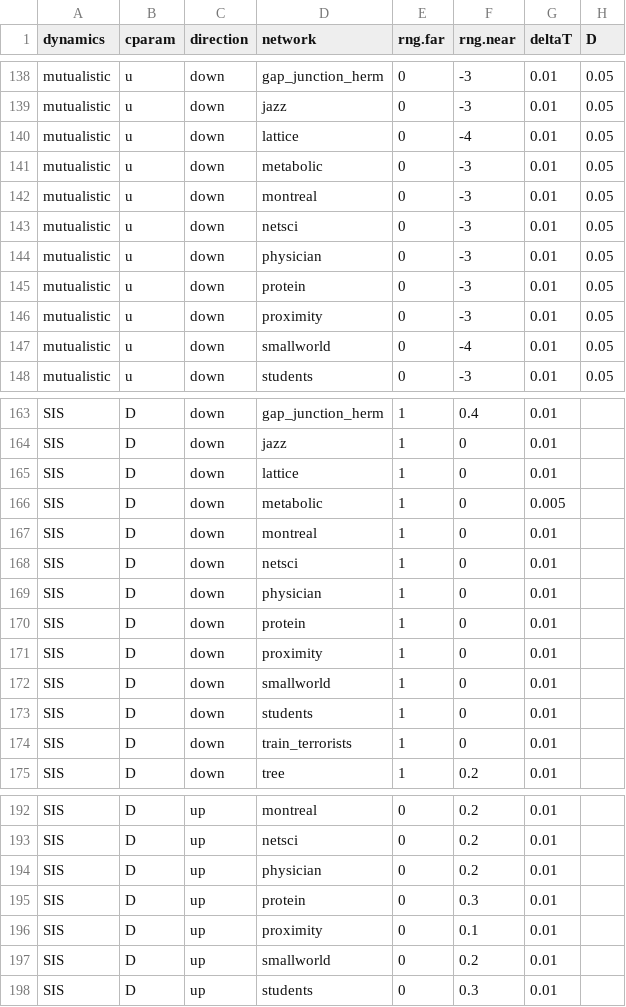
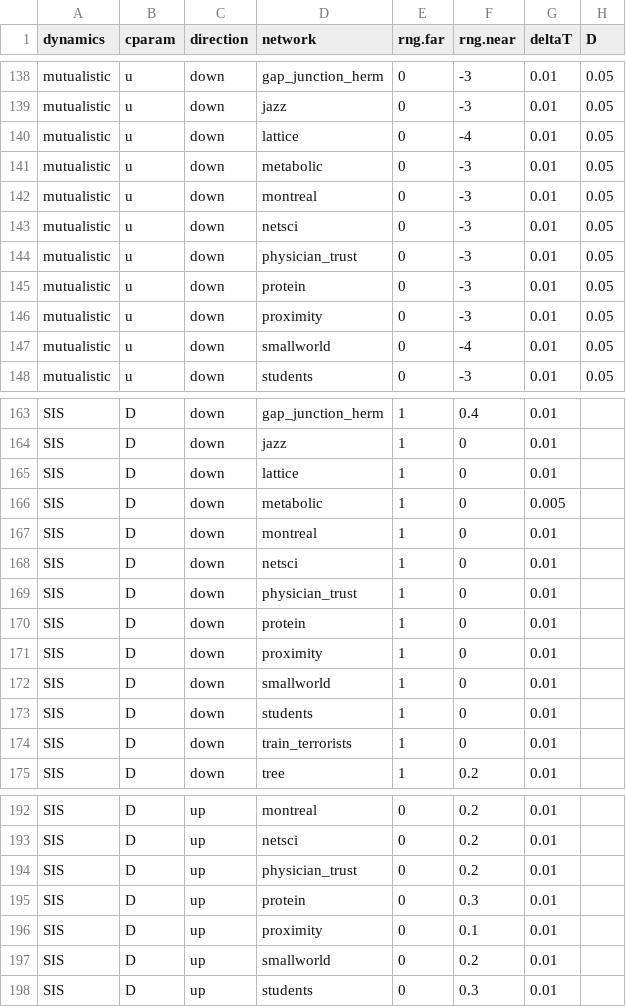
Before and after one commit to ngmaclaren/spatialEWS, a CSV file: data/simulation-parameters.csv, drawn as a sheet; only a part is shown, gaps mark what is left out; the diff covers the shown part only.

```diff
--- a/data/simulation-parameters.csv
+++ b/data/simulation-parameters.csv
@@ -143,3 +143,3 @@ mutualistic,u,down,montreal,0,-3,0.01,0.05
 mutualistic,u,down,netsci,0,-3,0.01,0.05
-mutualistic,u,down,physician,0,-3,0.01,0.05
+mutualistic,u,down,physician_trust,0,-3,0.01,0.05
 mutualistic,u,down,protein,0,-3,0.01,0.05
@@ -168,3 +168,3 @@ SIS,D,down,montreal,1,0,0.01,
 SIS,D,down,netsci,1,0,0.01,
-SIS,D,down,physician,1,0,0.01,
+SIS,D,down,physician_trust,1,0,0.01,
 SIS,D,down,protein,1,0,0.01,
@@ -193,3 +193,3 @@ SIS,D,up,montreal,0,0.2,0.01,
 SIS,D,up,netsci,0,0.2,0.01,
-SIS,D,up,physician,0,0.2,0.01,
+SIS,D,up,physician_trust,0,0.2,0.01,
 SIS,D,up,protein,0,0.3,0.01,
```
Also changed, not shown: 6 edited cells elsewhere in this file, 2 other files.
